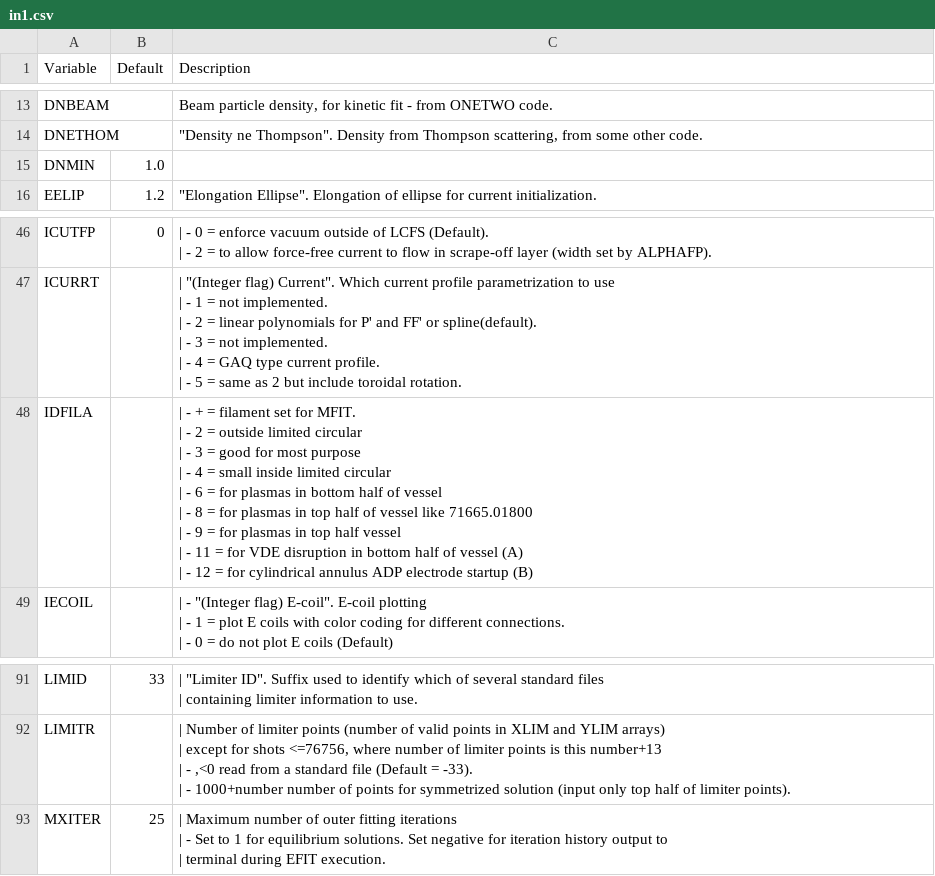
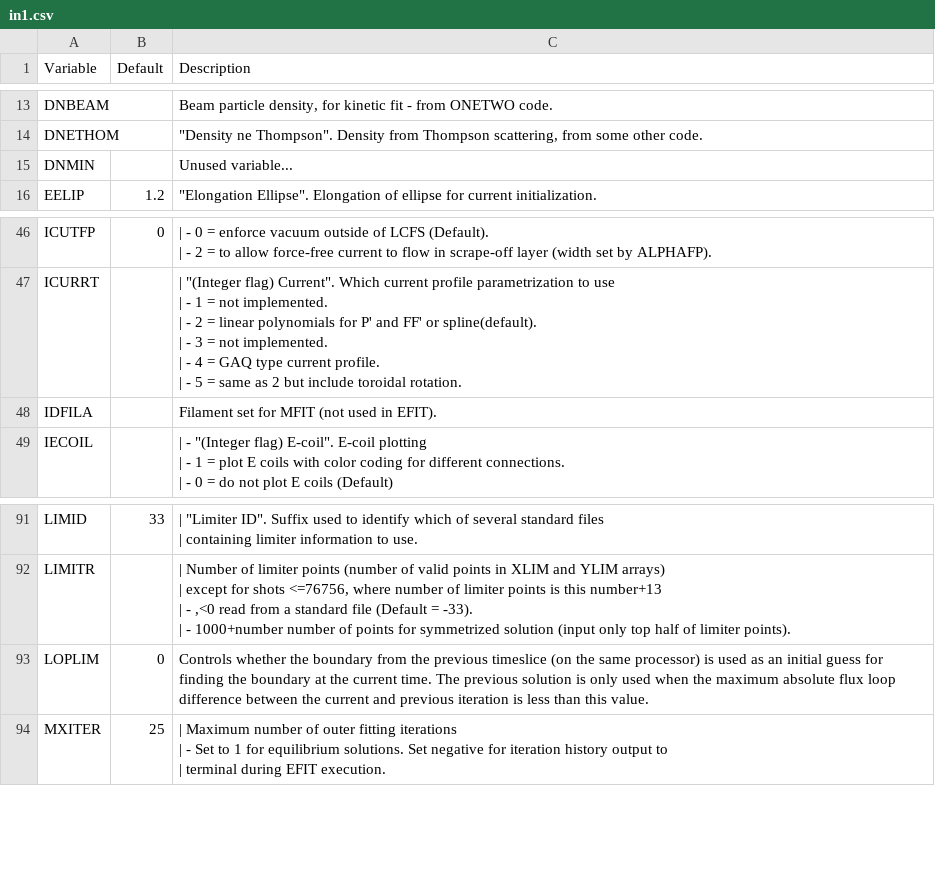
Before and after one commit to gafusion/EFIT, a CSV file: docs/tables/in1.csv, drawn as a sheet; only a part is shown, gaps mark what is left out.

Commit message:
Ensure that EFIT solutions are consistent for any number of timeslices
The data fetching used by EFIT limited the number of temporal points
it used.  Therefore the constraints produced for shots longer than ~4s
with ms spaced measurements were different depending on whether they were
run separately or together.  The option use_consistent_data corrects this
and raises the limit to support ~8s shots with the potential to allow
even higher, with a larger memory footprint.  There still can be small
changes to the constraints resulting from smoothing operations getting
applied twice and splining in time (do_spline_fit=true by default), but
these are negligble effects compared with the data fetching.

Another change that allows better consistency is an option to control
whether shapesurf uses the boundary from the previous timeslice as a
guess for finding the new boundary.  This is implemented as an upper
bound on the max absolute change in flux loop measurements from the
previous timeslice (loplim) as suggest by Joey.

Fix change in getdat that resulted in mse library calls producing
slightly different constraints.  This brings the results much closer
to what was produced by the legacy version of EFIT.  Test results are
updated to refelct this difference.

getecd.F90 was renamed get_constraints.F90 to better reflect what it
contains.

Starting to convert subroutines to explicit variable definitions.

Additional variable, subroutine, and documentation cleanup was
performed as issues were uncovered.

```diff
--- a/docs/tables/in1.csv
+++ b/docs/tables/in1.csv
@@ -22,3 +22,3 @@ DNBEAM, , "Beam particle density, for kinetic fit - from ONETWO code."
 DNETHOM,, """Density ne Thompson"". Density from Thompson scattering, from some other code."
-DNMIN, 1.0,
+DNMIN, , Unused variable...
 EELIP,1.2,"""Elongation Ellipse"". Elongation of ellipse for current initialization. "
@@ -95,11 +95,3 @@ ICURRT,,"| ""(Integer flag) Current"". Which current profile parametrization to
 | - 5 = same as 2 but include toroidal rotation."
-IDFILA,,"| - + = filament set for MFIT.
-| - 2 = outside limited circular
-| - 3 = good for most purpose
-| - 4 = small inside limited circular
-| - 6 = for plasmas in bottom half of vessel
-| - 8 = for plasmas in top half of vessel like 71665.01800
-| - 9 = for plasmas in top half vessel
-| - 11 = for VDE disruption in bottom half of vessel (A)
-| - 12 = for cylindrical annulus ADP electrode startup (B)"
+IDFILA,,Filament set for MFIT (not used in EFIT).
 IECOIL,,"| - ""(Integer flag) E-coil"". E-coil plotting
@@ -229,2 +221,3 @@ LIMITR,,"| Number of limiter points (number of valid points in XLIM and YLIM arr
 | - 1000+number number of points for symmetrized solution (input only top half of limiter points)."
+LOPLIM,0, Controls whether the boundary from the previous timeslice (on the same processor) is used as an initial guess for finding the boundary at the current time.  The previous solution is only used when the maximum absolute flux loop difference between the current and previous iteration is less than this value.
 MXITER,25,"| Maximum number of outer fitting iterations
```
Also changed, not shown: 28 other files.
